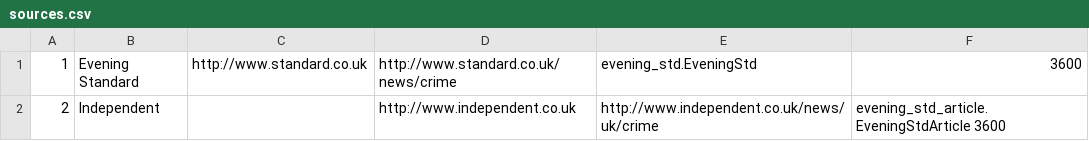
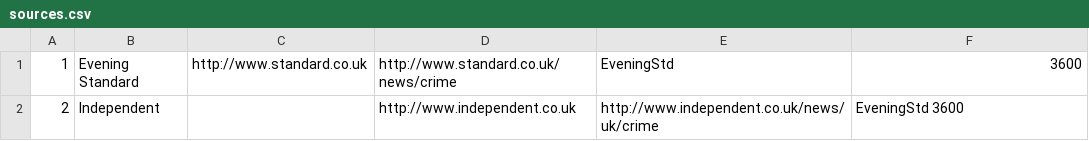
Before and after one commit to radupotop/crimemap, a CSV file: csv/sources.csv, drawn as a sheet.

```diff
--- a/csv/sources.csv
+++ b/csv/sources.csv
@@ -1,2 +1,2 @@
-1	Evening Standard	http://www.standard.co.uk	http://www.standard.co.uk/news/crime	evening_std.EveningStd	3600
-2	Independent		http://www.independent.co.uk	http://www.independent.co.uk/news/uk/crime	evening_std_article.EveningStdArticle  3600
+1	Evening Standard	http://www.standard.co.uk	http://www.standard.co.uk/news/crime	EveningStd	3600
+2	Independent		http://www.independent.co.uk	http://www.independent.co.uk/news/uk/crime	EveningStd  3600
```
Also changed, not shown: 2 other files.
